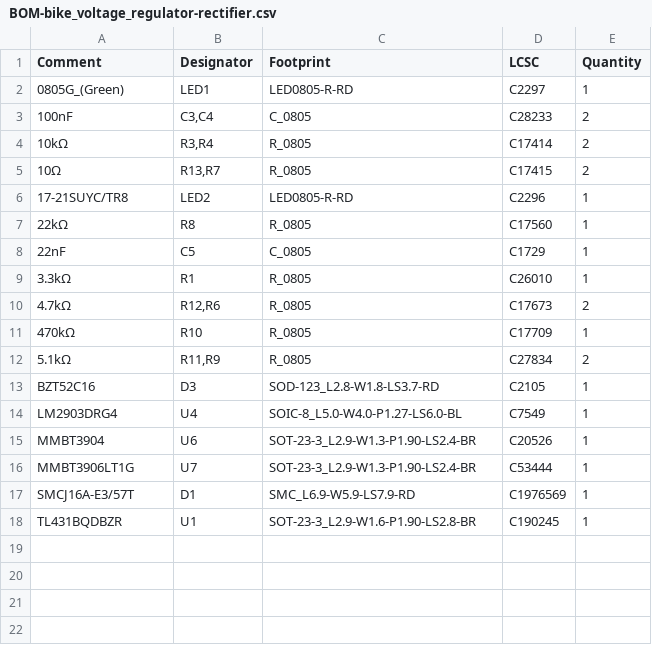
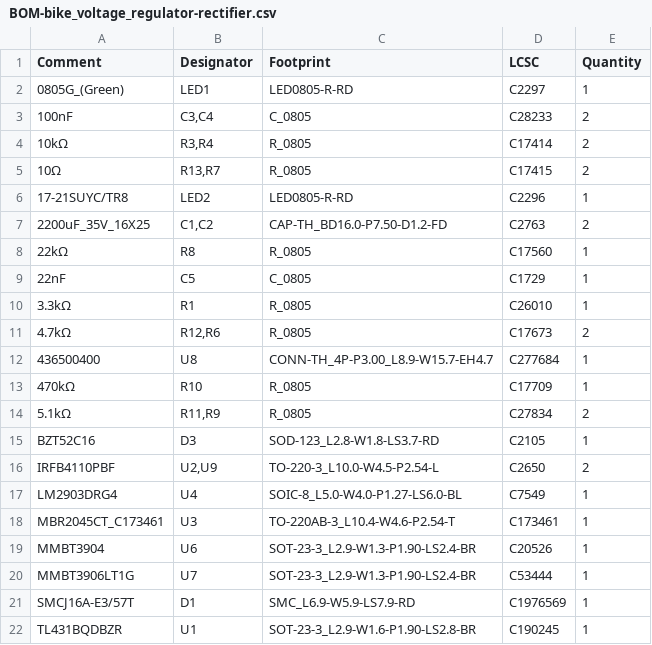
Before and after one commit to indoor-industry/bike_voltage_regulator-rectifier, a CSV file: jlcpcb/production_files/BOM-bike_voltage_regulator-rectifier.csv, drawn as a sheet; the diff names each change by its address in the sheet, - before the commit and + after, or states it on an @@ line.

```diff
--- a/jlcpcb/production_files/BOM-bike_voltage_regulator-rectifier.csv
+++ b/jlcpcb/production_files/BOM-bike_voltage_regulator-rectifier.csv
+row 7: 2200uF_35V_16X25 | C1,C2 | CAP-TH_BD16.0-P7.50-D1.2-FD | C2763 | 2
+row 12: 436500400 | U8 | CONN-TH_4P-P3.00_L8.9-W15.7-EH4.7 | C277684 | 1
+row 16: IRFB4110PBF | U2,U9 | TO-220-3_L10.0-W4.5-P2.54-L | C2650 | 2
+row 18: MBR2045CT_C173461 | U3 | TO-220AB-3_L10.4-W4.6-P2.54-T | C173461 | 1
```
Also changed, not shown: jlcpcb/production_files/CPL-bike_voltage_regulator-rectifier.csv, 17 other files.
